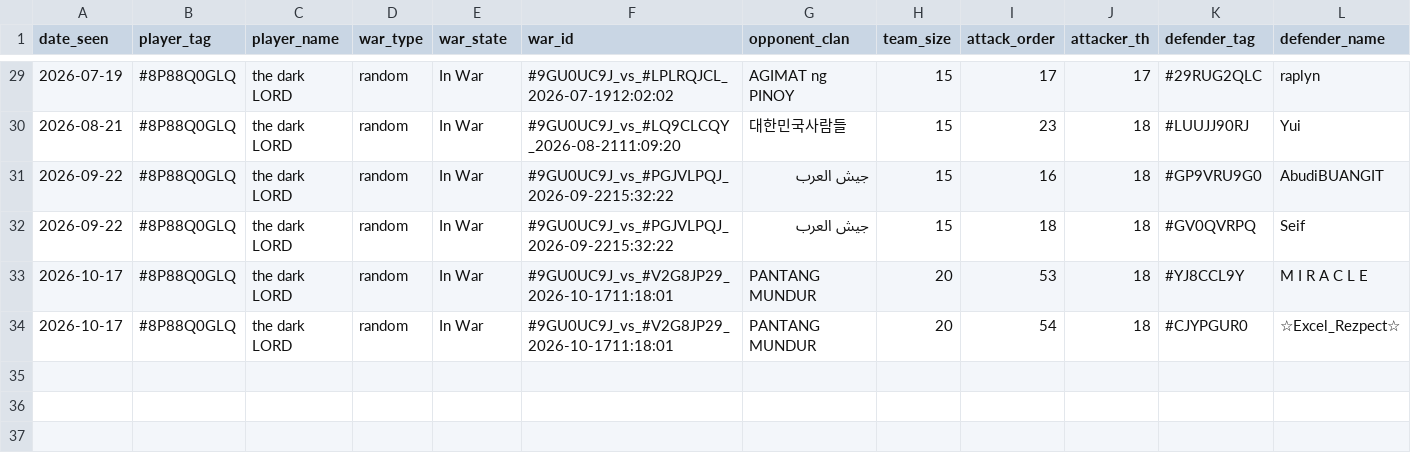
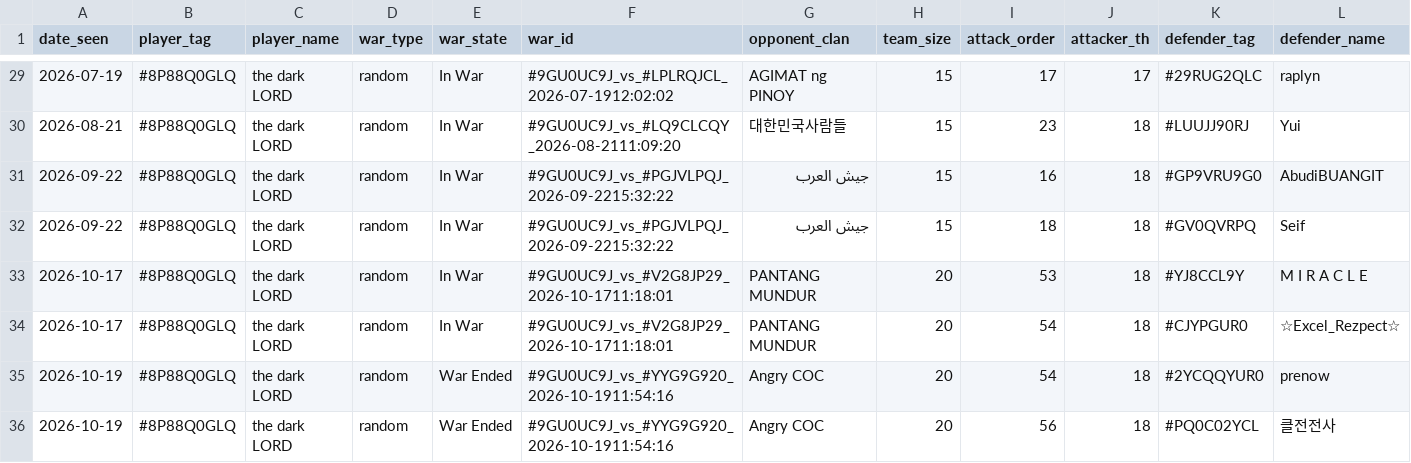
Before and after one commit to i-hridaysaha/COC-Tracker, a CSV file: data/accounts/8P88Q0GLQ/wars.csv, drawn as a sheet; only a part is shown, gaps mark what is left out; rows hold the shown columns only; the diff names each change by its address in the sheet, - before the commit and + after, or states it on an @@ line.

```diff
--- a/data/accounts/8P88Q0GLQ/wars.csv
+++ b/data/accounts/8P88Q0GLQ/wars.csv
+row 35: 2026-10-19 | #8P88Q0GLQ | the dark LORD | random | War Ended | #9GU0UC9J_vs_#YYG9G920_2026-10-1911:54:16 | Angry COC | 20 | 54 | 18 | #2YCQQYUR0 | prenow
+row 36: 2026-10-19 | #8P88Q0GLQ | the dark LORD | random | War Ended | #9GU0UC9J_vs_#YYG9G920_2026-10-1911:54:16 | Angry COC | 20 | 56 | 18 | #PQ0C02YCL | 클전전사
```
Also changed, not shown: data/accounts/8P88Q0GLQ/costs_history.csv, data/accounts/8P88Q0GLQ/village_history.csv, 10 other files.
